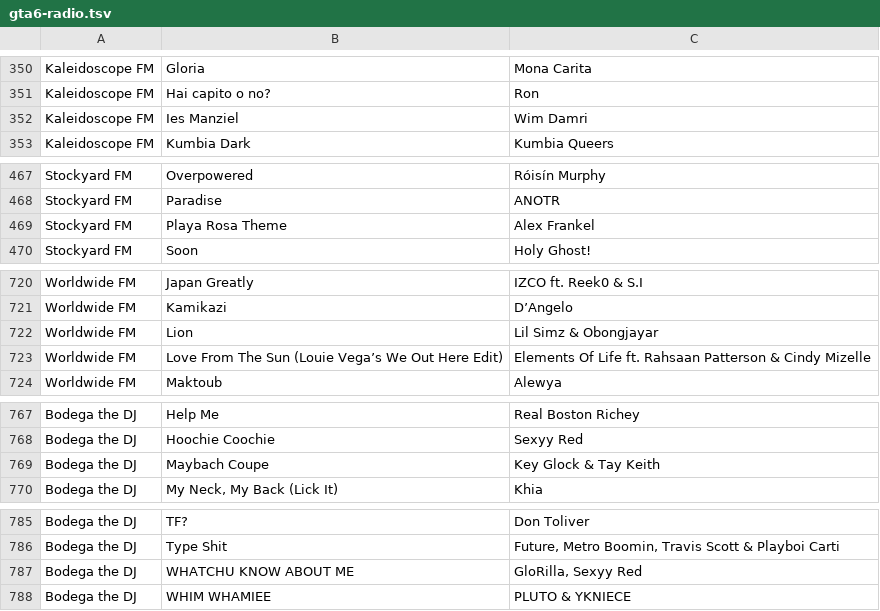
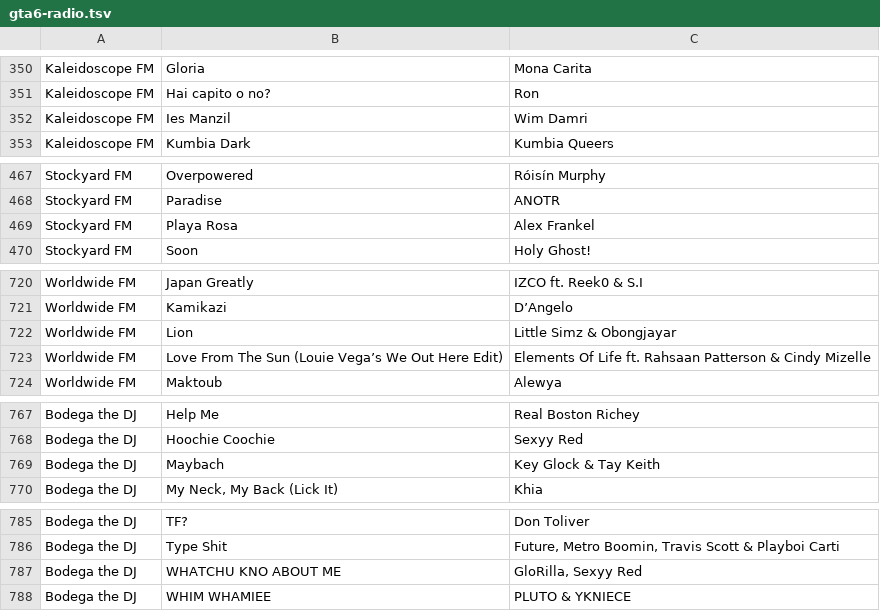
Before and after one commit to noice912/RigControl, a TSV file: src/RigControl.Radio/Catalogue/gta6-radio.tsv, drawn as a sheet; only a part is shown, gaps mark what is left out.

Commit message:
RigControl 1.2.3-rc.16 (development build): in-game radio finds previews for more station songs

```diff
--- a/src/RigControl.Radio/Catalogue/gta6-radio.tsv
+++ b/src/RigControl.Radio/Catalogue/gta6-radio.tsv
@@ -351,3 +351,3 @@ Kaleidoscope FM	Gloria	Mona Carita
 Kaleidoscope FM	Hai capito o no?	Ron
-Kaleidoscope FM	Ies Manziel	Wim Damri
+Kaleidoscope FM	Ies Manzil	Wim Damri
 Kaleidoscope FM	Kumbia Dark	Kumbia Queers
@@ -468,3 +468,3 @@ Stockyard FM	Overpowered	Róisín Murphy
 Stockyard FM	Paradise	ANOTR
-Stockyard FM	Playa Rosa Theme	Alex Frankel
+Stockyard FM	Playa Rosa	Alex Frankel
 Stockyard FM	Soon	Holy Ghost!
@@ -721,3 +721,3 @@ Worldwide FM	Japan Greatly	IZCO ft. Reek0 & S.I
 Worldwide FM	Kamikazi	D’Angelo
-Worldwide FM	Lion	Lil Simz & Obongjayar
+Worldwide FM	Lion	Little Simz & Obongjayar
 Worldwide FM	Love From The Sun (Louie Vega’s We Out Here Edit)	Elements Of Life ft. Rahsaan Patterson & Cindy Mizelle
@@ -768,3 +768,3 @@ Bodega the DJ	Help Me	Real Boston Richey
 Bodega the DJ	Hoochie Coochie	Sexyy Red
-Bodega the DJ	Maybach Coupe	Key Glock & Tay Keith
+Bodega the DJ	Maybach	Key Glock & Tay Keith
 Bodega the DJ	My Neck, My Back (Lick It)	Khia
@@ -786,3 +786,3 @@ Bodega the DJ	TF?	Don Toliver
 Bodega the DJ	Type Shit	Future, Metro Boomin, Travis Scott & Playboi Carti
-Bodega the DJ	WHATCHU KNOW ABOUT ME	GloRilla, Sexyy Red
+Bodega the DJ	WHATCHU KNO ABOUT ME	GloRilla, Sexyy Red
 Bodega the DJ	WHIM WHAMIEE	PLUTO & YKNIECE
```
Also changed, not shown: 4 other files.
